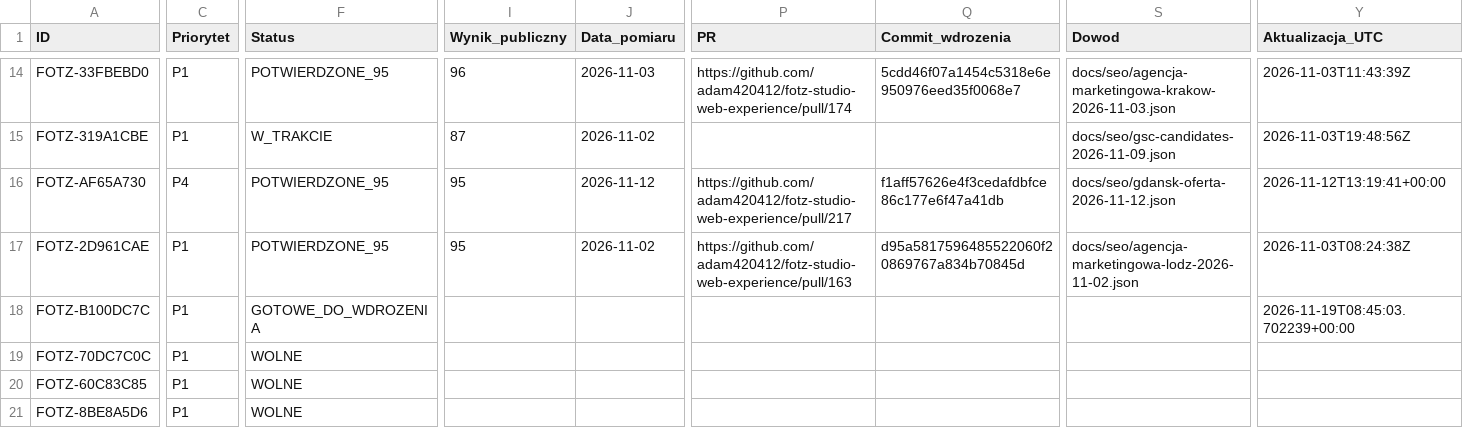
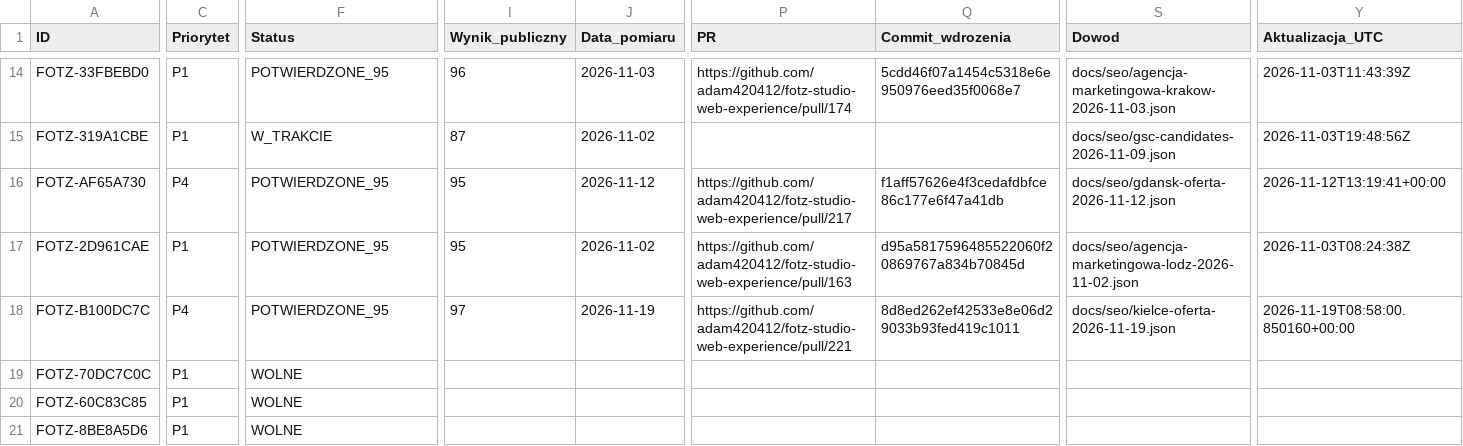
Before and after one commit to adam420412/fotz-studio-web-experience, a CSV file: docs/seo/ai-work-register.csv, drawn as a sheet; only a part is shown, gaps mark what is left out; the diff covers the shown part only; the diff names each change by its address in the sheet, - before the commit and + after, or states it on an @@ line.

Commit message:
Potwierdz publiczny wynik Kielce 97 i wdrozenie (#222)

```diff
--- a/docs/seo/ai-work-register.csv
+++ b/docs/seo/ai-work-register.csv
-C18 (Priorytet): P1
+C18 (Priorytet): P4
-F18 (Status): GOTOWE_DO_WDROZENIA
+F18 (Status): POTWIERDZONE_95
-I18 (Wynik_publiczny): (empty)
+I18 (Wynik_publiczny): 97
-J18 (Data_pomiaru): (empty)
+J18 (Data_pomiaru): 2026-11-19
-P18 (PR): (empty)
+P18 (PR): https://github.com/adam420412/fotz-studio-web-experience/pull/221
-Q18 (Commit_wdrozenia): (empty)
+Q18 (Commit_wdrozenia): 8d8ed262ef42533e8e06d29033b93fed419c1011
-S18 (Dowod): (empty)
+S18 (Dowod): docs/seo/kielce-oferta-2026-11-19.json
-Y18 (Aktualizacja_UTC): 2026-11-19T08:45:03.702239+00:00
+Y18 (Aktualizacja_UTC): 2026-11-19T08:58:00.850160+00:00
```
Also changed, not shown: 1 edited cell elsewhere in this file, 1 other file.
